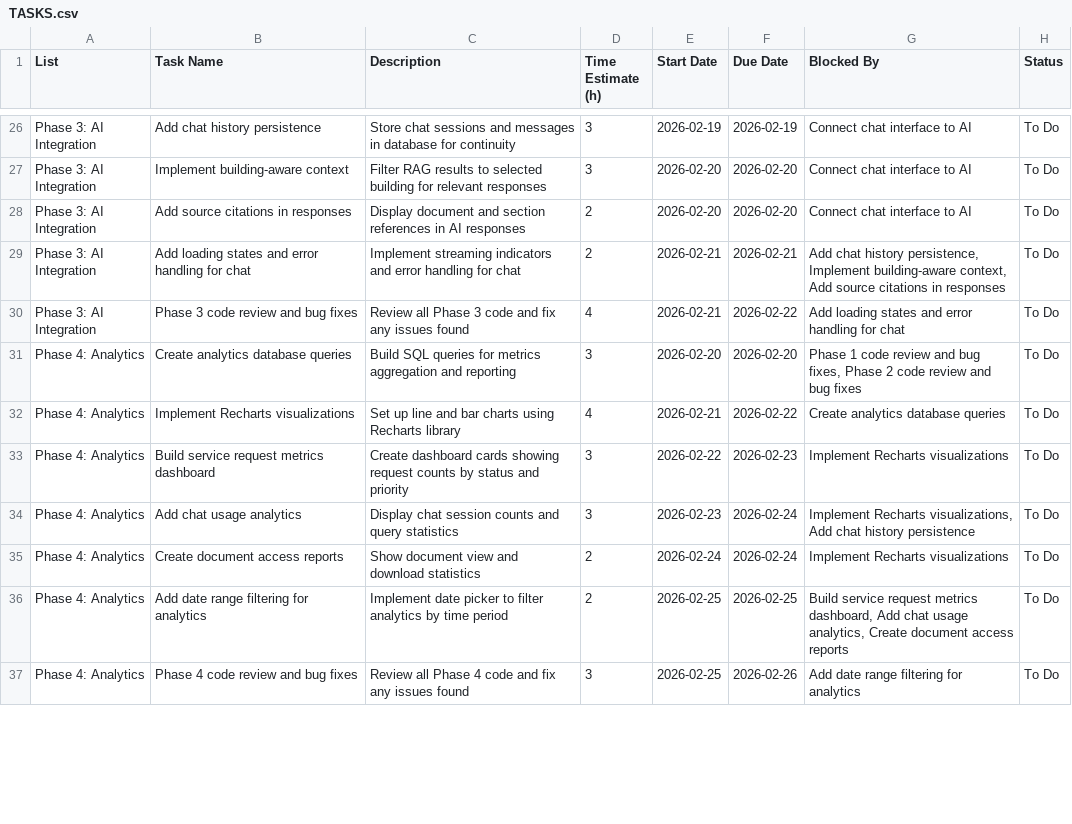
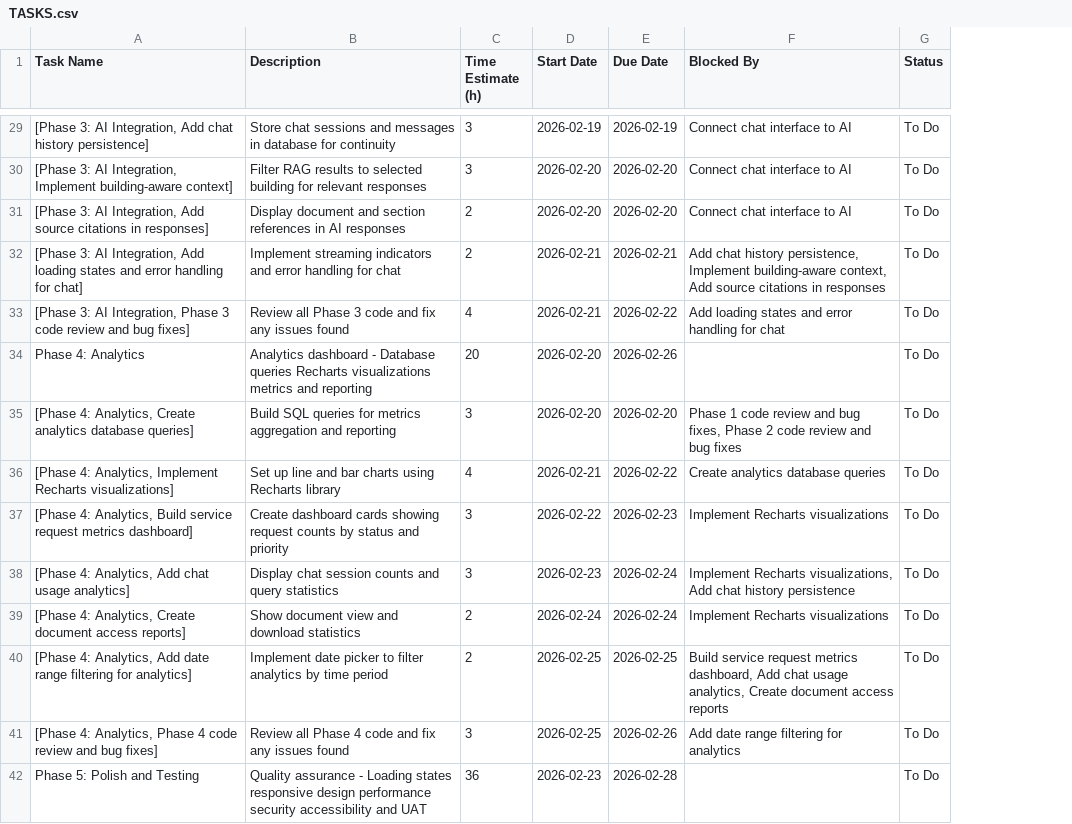
Before and after one commit to MrsIrvs/mps-bmai-app, a CSV file: TASKS.csv, drawn as a sheet; only a part is shown, gaps mark what is left out; removed rows and columns are numbered as before the commit, all else as after; the diff covers the shown part only; the diff names each change by its address in the sheet, - before the commit and + after, or states it on an @@ line.

```diff
--- a/TASKS.csv
+++ b/TASKS.csv
-column A (List), rows 26-37: Phase 3: AI Integration | Phase 3: AI Integration | Phase 3: AI Integration | Phase 3: AI Integration | Phase 3: AI Integration | Phase 4: Analytics | Phase 4: Analytics | Phase 4: Analytics | Phase 4: Analytics | Phase 4: Analytics | Phase 4: Analytics | Phase 4: Analytics
-A29 (Task Name): Add chat history persistence
+A29 (Task Name): [Phase 3: AI Integration, Add chat history persistence]
-A30 (Task Name): Implement building-aware context
+A30 (Task Name): [Phase 3: AI Integration, Implement building-aware context]
-A31 (Task Name): Add source citations in responses
+A31 (Task Name): [Phase 3: AI Integration, Add source citations in responses]
-A32 (Task Name): Add loading states and error handling for chat
+A32 (Task Name): [Phase 3: AI Integration, Add loading states and error handling for chat]
-A33 (Task Name): Phase 3 code review and bug fixes
+A33 (Task Name): [Phase 3: AI Integration, Phase 3 code review and bug fixes]
+row 34: Phase 4: Analytics | Analytics dashboard - Database queries Recharts visualizations metrics and reporting | 20 | 2026-02-20 | 2026-02-26 |  | To Do
-A35 (Task Name): Create analytics database queries
+A35 (Task Name): [Phase 4: Analytics, Create analytics database queries]
-A36 (Task Name): Implement Recharts visualizations
+A36 (Task Name): [Phase 4: Analytics, Implement Recharts visualizations]
-A37 (Task Name): Build service request metrics dashboard
+A37 (Task Name): [Phase 4: Analytics, Build service request metrics dashboard]
-A38 (Task Name): Add chat usage analytics
+A38 (Task Name): [Phase 4: Analytics, Add chat usage analytics]
-A39 (Task Name): Create document access reports
+A39 (Task Name): [Phase 4: Analytics, Create document access reports]
-A40 (Task Name): Add date range filtering for analytics
+A40 (Task Name): [Phase 4: Analytics, Add date range filtering for analytics]
-A41 (Task Name): Phase 4 code review and bug fixes
+A41 (Task Name): [Phase 4: Analytics, Phase 4 code review and bug fixes]
+row 42: Phase 5: Polish and Testing | Quality assurance - Loading states responsive design performance security accessibility and UAT | 36 | 2026-02-23 | 2026-02-28 |  | To Do
```
Also changed, not shown: 5 added rows and 58 edited cells elsewhere in this file.
